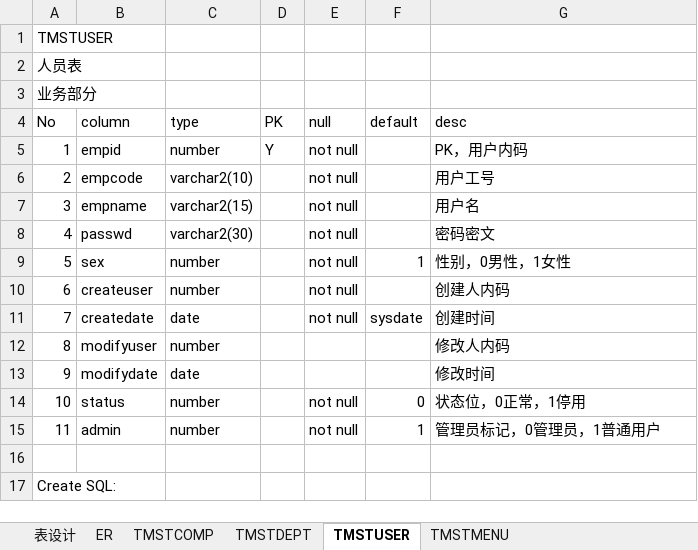
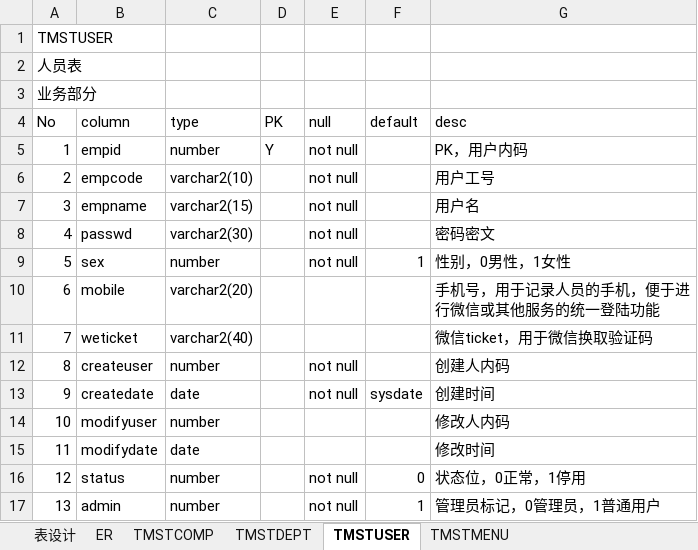
Before and after one commit to DozingWolf/pyProEveSys_verAIGC, an Excel workbook: doc/表设计.xlsx, sheet TMSTUSER, drawn as a sheet; only a part is shown; the shorter side is filled out with more unchanged rows; values as stored, in another font and other column widths than the file's, no borders; addresses are those after the commit; the diff names each change by its address in the sheet, - before the commit and + after, or states it on an @@ line.

```diff
--- a/doc/表设计.xlsx (sheet TMSTUSER)
+++ b/doc/表设计.xlsx (sheet TMSTUSER)
+row 10: 6 | mobile | varchar2(20) |  |  |  | 手机号，用于记录人员的手机，便于进行微信或其他服务的统一登陆功能
+row 11: 7 | weticket | varchar2(40) |  |  |  | 微信ticket，用于微信换取验证码
@@ column A (No) renumbered between rows 12 and 17 @@
```
Also changed, not shown: sheet ER, formulas that keep their value, doc/接口设计.xlsx, 5 other files.
